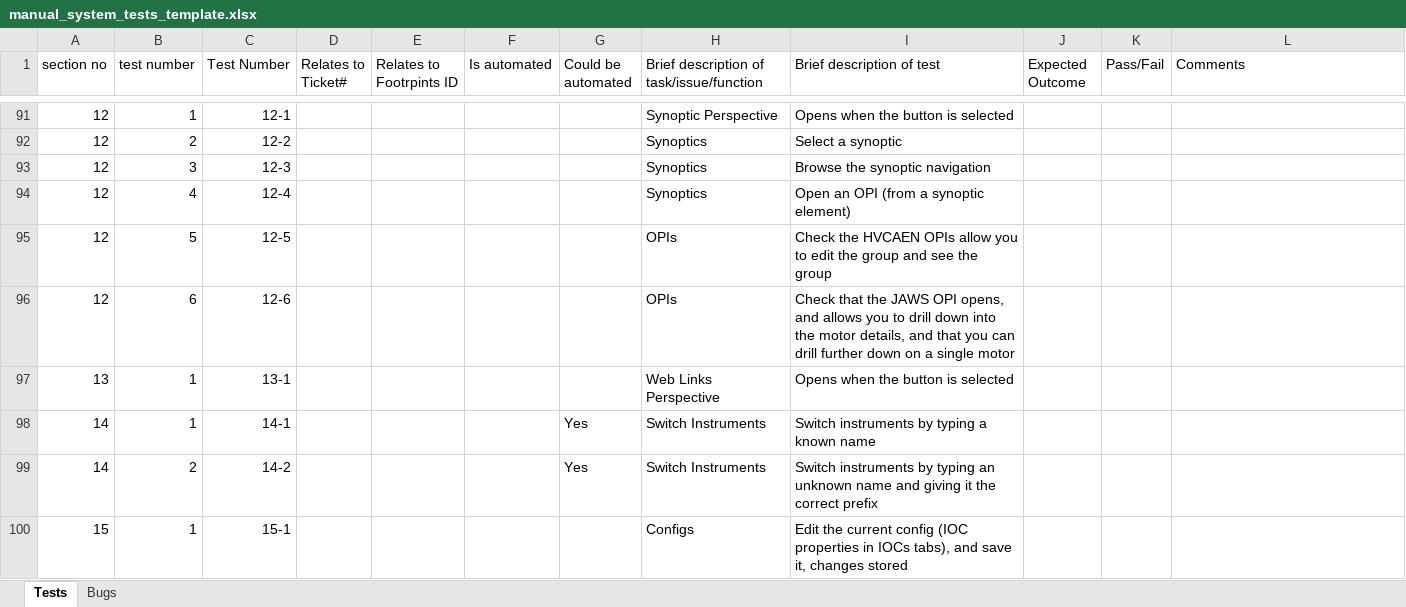
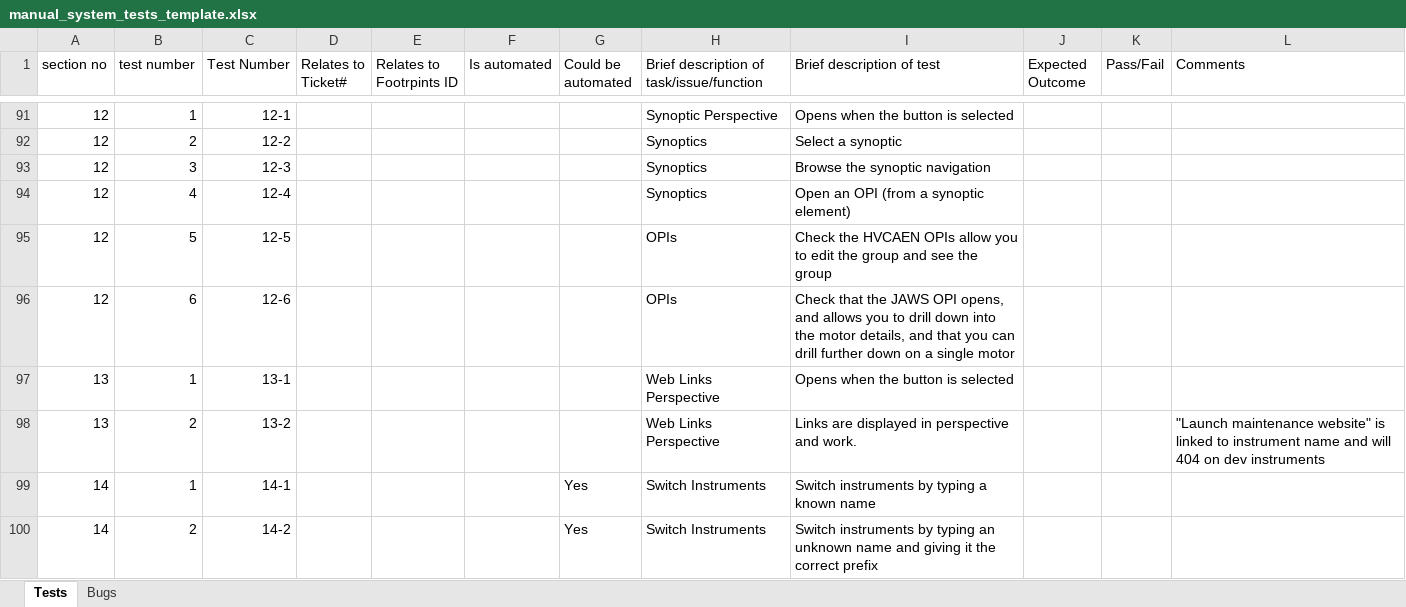
Before and after one commit to ISISComputingGroup/ibex_developers_manual, an Excel workbook: testing/manual_system_tests_template.xlsx, sheet Tests, drawn as a sheet; only a part is shown, gaps mark what is left out; the shorter side is filled out with more unchanged rows; values as stored, in another font and other column widths than the file's, no borders; conditional formats not drawn; the diff names each change by its address in the sheet, - before the commit and + after, or states it on an @@ line.

Commit message:
added manual system test entry for weblinks

```diff
--- a/testing/manual_system_tests_template.xlsx (sheet Tests)
+++ b/testing/manual_system_tests_template.xlsx (sheet Tests)
+row 98: 13 | 2 | 13-2 |  |  |  |  | Web Links Perspective | Links are displayed in perspective and work. |  |  | "Launch maintenance website" is linked to instrument name and will 404 on dev instruments
```
